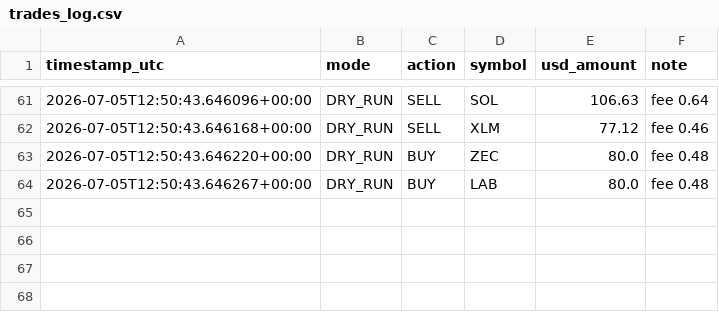
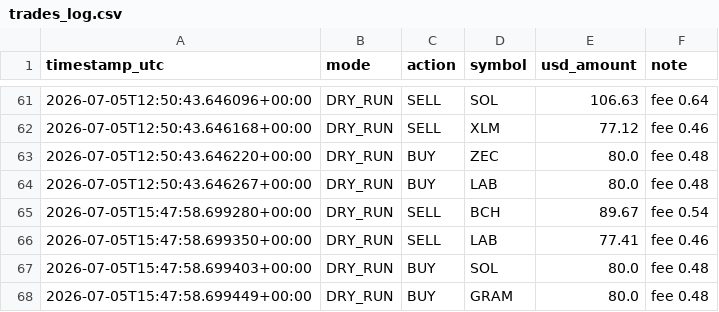
Before and after one commit to moggee69/Crypto-agent, a CSV file: trades_log.csv, drawn as a sheet; only a part is shown, gaps mark what is left out; the diff names each change by its address in the sheet, - before the commit and + after, or states it on an @@ line.

```diff
--- a/trades_log.csv
+++ b/trades_log.csv
+row 65: 2026-07-05T15:47:58.699280+00:00 | DRY_RUN | SELL | BCH | 89.67 | fee 0.54
+row 66: 2026-07-05T15:47:58.699350+00:00 | DRY_RUN | SELL | LAB | 77.41 | fee 0.46
+row 67: 2026-07-05T15:47:58.699403+00:00 | DRY_RUN | BUY | SOL | 80.0 | fee 0.48
+row 68: 2026-07-05T15:47:58.699449+00:00 | DRY_RUN | BUY | GRAM | 80.0 | fee 0.48
```
Also changed, not shown: equity_history.csv, 1 other file.
